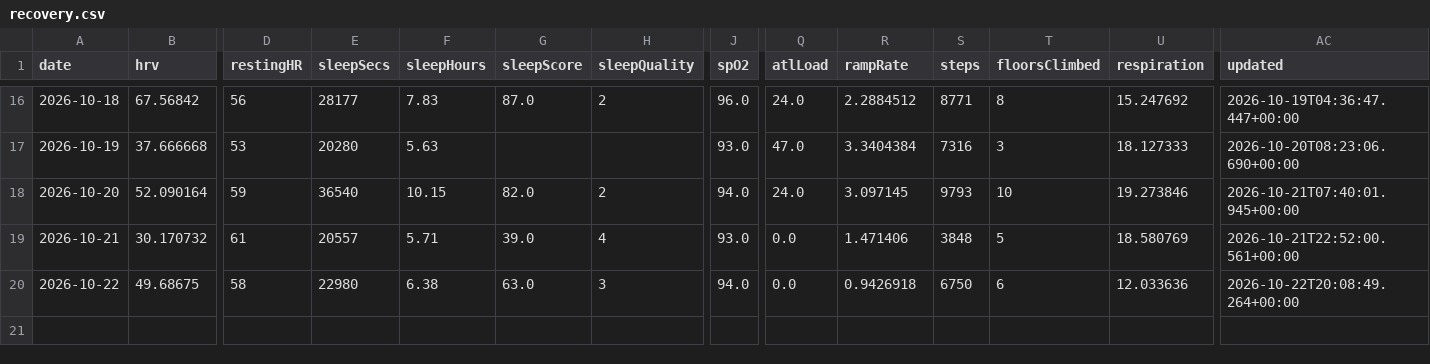
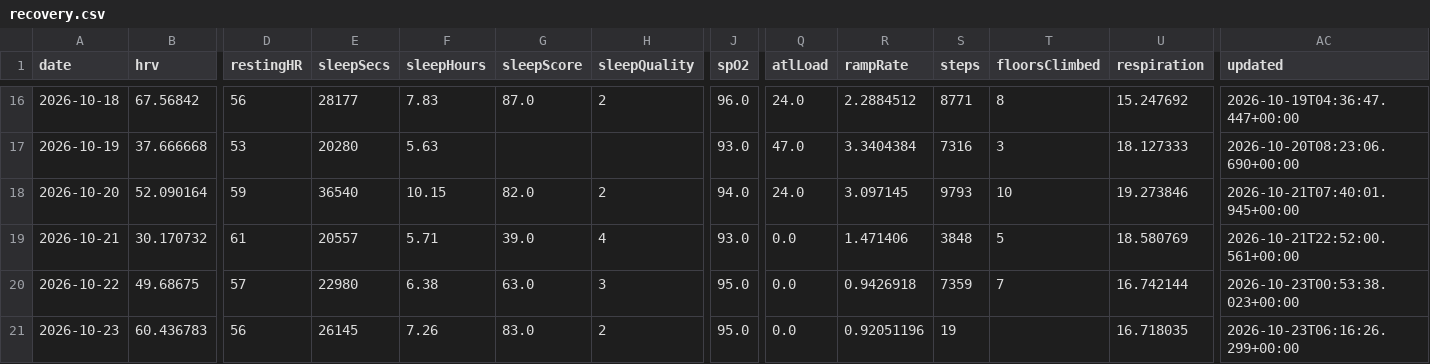
Before and after one commit to CarpetoX/garmin-recovery, a CSV file: recovery.csv, drawn as a sheet; only a part is shown, gaps mark what is left out; rows hold the shown columns only; the diff names each change by its address in the sheet, - before the commit and + after, or states it on an @@ line.

```diff
--- a/recovery.csv
+++ b/recovery.csv
-D20 (restingHR): 58
+D20 (restingHR): 57
-J20 (spO2): 94.0
+J20 (spO2): 95.0
-S20 (steps): 6750
+S20 (steps): 7359
-T20 (floorsClimbed): 6
+T20 (floorsClimbed): 7
-U20 (respiration): 12.033636
+U20 (respiration): 16.742144
-AC20 (updated): 2026-10-22T20:08:49.264+00:00
+AC20 (updated): 2026-10-23T00:53:38.023+00:00
+row 21: 2026-10-23 | 60.436783 | 56 | 26145 | 7.26 | 83.0 | 2 | 95.0 | 0.0 | 0.92051196 | 19 |  | 16.718035 | 2026-10-23T06:16:26.299+00:00
```
Also changed, not shown: 4 other files.
